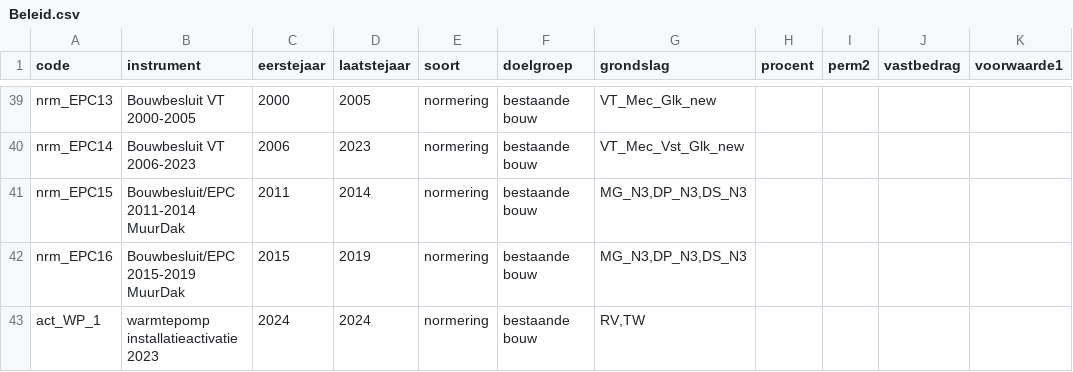
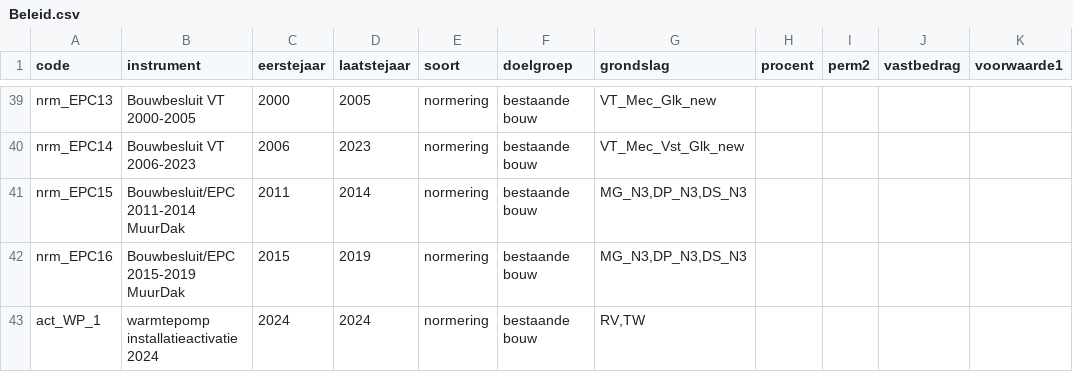
Before and after one commit to fernandezgomezk/model-hestia-public, a CSV file: Runs/Beleid.csv, drawn as a sheet; only a part is shown, gaps mark what is left out; the diff names each change by its address in the sheet, - before the commit and + after, or states it on an @@ line.

Commit message:
Beleid.csv naamgeving correctie

```diff
--- a/Runs/Beleid.csv
+++ b/Runs/Beleid.csv
-B43 (instrument): warmtepomp installatieactivatie 2023
+B43 (instrument): warmtepomp installatieactivatie 2024
```
